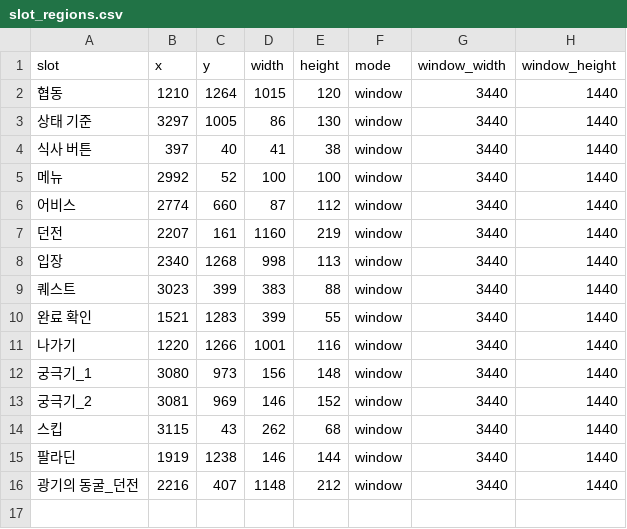
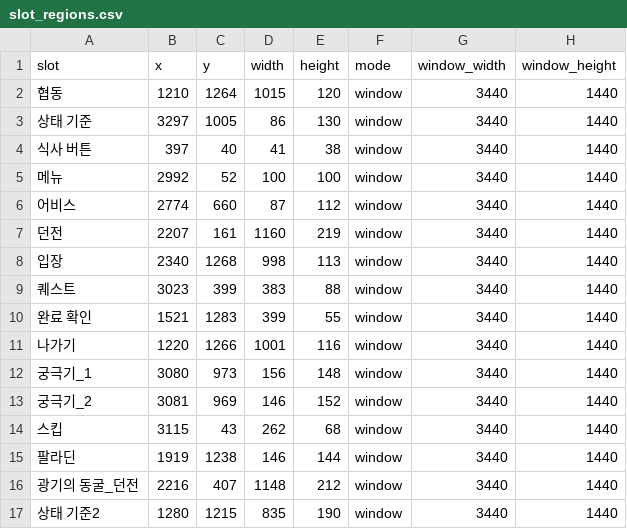
Before and after one commit to getiton85/gerinogi-routine-runner, a CSV file: mask-auto/slot_regions.csv, drawn as a sheet; the diff names each change by its address in the sheet, - before the commit and + after, or states it on an @@ line.

Commit message:
Update mask runner to 1.0.78

```diff
--- a/mask-auto/slot_regions.csv
+++ b/mask-auto/slot_regions.csv
+row 17: 상태 기준2 | 1280 | 1215 | 835 | 190 | window | 3440 | 1440
```
Also changed, not shown: mask-auto/slot_points.csv, 9 other files.
